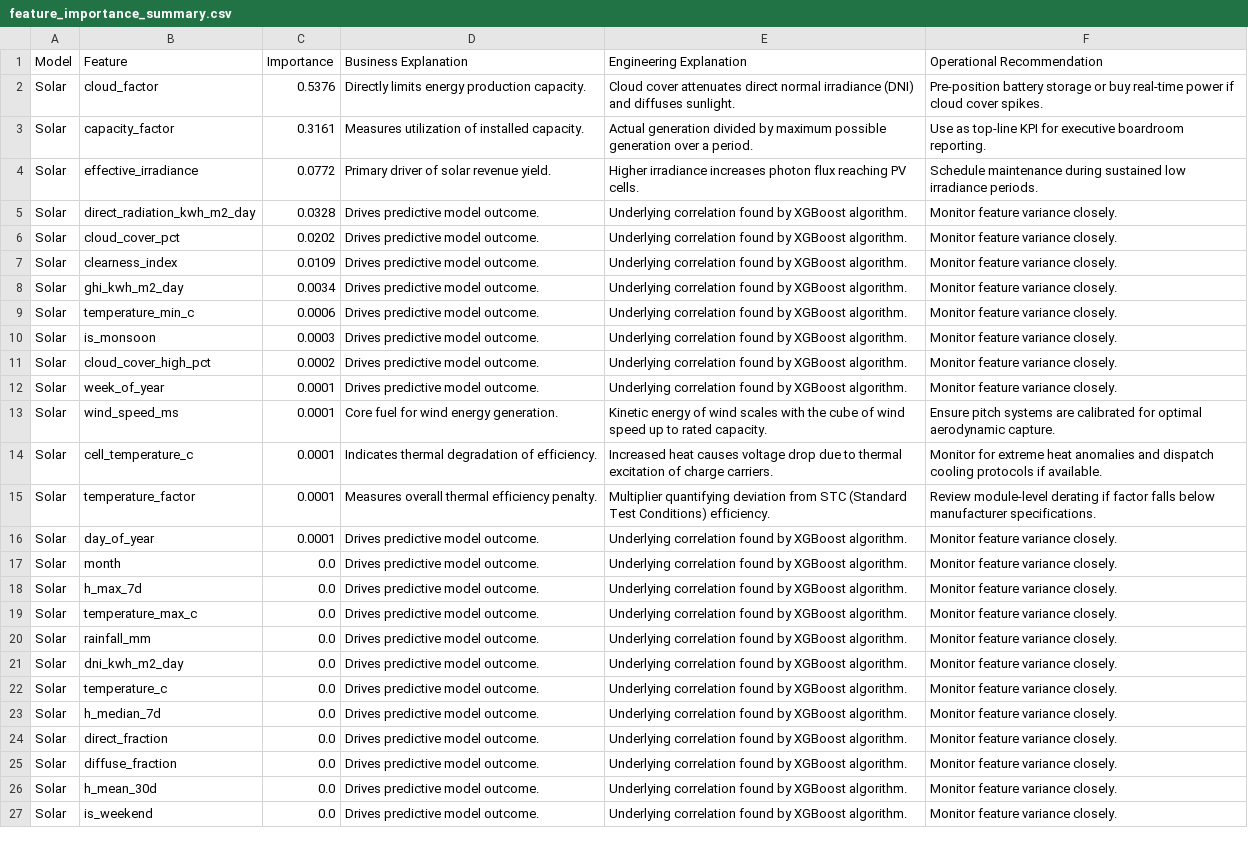
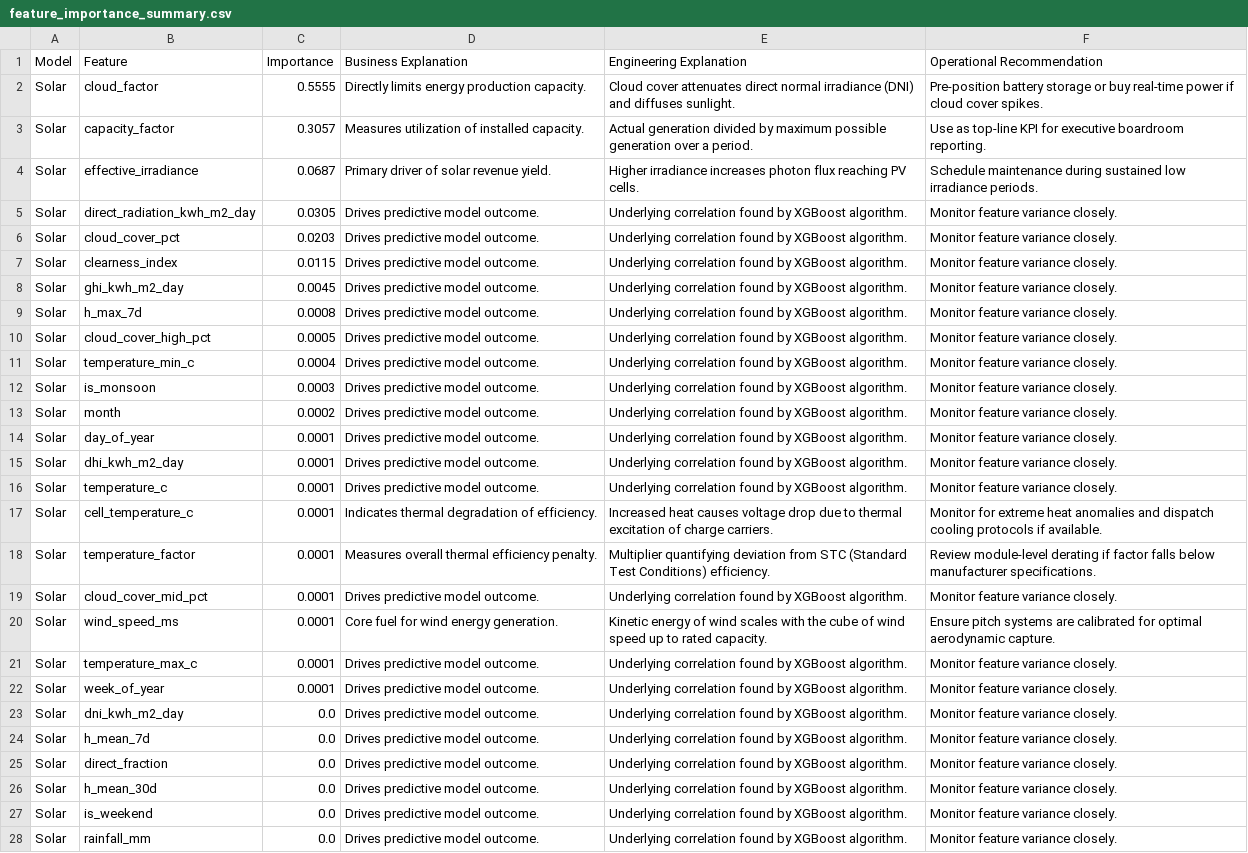
Before and after one commit to kirttiik/AI-Renewable-Energy-Intelligence-platform, a CSV file: reports/explainability/feature_importance_summary.csv, drawn as a sheet; only a part is shown; removed rows and columns are numbered as before the commit, all else as after; the diff covers the shown part only; the diff names each change by its address in the sheet, - before the commit and + after, or states it on an @@ line.

```diff
--- a/reports/explainability/feature_importance_summary.csv
+++ b/reports/explainability/feature_importance_summary.csv
-C2 (Importance): 0.5376
+C2 (Importance): 0.5555
-C3 (Importance): 0.3161
+C3 (Importance): 0.3057
-C4 (Importance): 0.0772
+C4 (Importance): 0.0687
-C5 (Importance): 0.0328
+C5 (Importance): 0.0305
-C6 (Importance): 0.0202
+C6 (Importance): 0.0203
-C7 (Importance): 0.0109
+C7 (Importance): 0.0115
-C8 (Importance): 0.0034
+C8 (Importance): 0.0045
+row 9: Solar | h_max_7d | 0.0008 | Drives predictive model outcome. | Underlying correlation found by XGBoost algorithm. | Monitor feature variance closely.
+row 10: Solar | cloud_cover_high_pct | 0.0005 | Drives predictive model outcome. | Underlying correlation found by XGBoost algorithm. | Monitor feature variance closely.
-C11 (Importance): 0.0006
+C11 (Importance): 0.0004
-B13 (Feature): cloud_cover_high_pct
+B13 (Feature): month
+row 14: Solar | day_of_year | 0.0001 | Drives predictive model outcome. | Underlying correlation found by XGBoost algorithm. | Monitor feature variance closely.
+row 15: Solar | dhi_kwh_m2_day | 0.0001 | Drives predictive model outcome. | Underlying correlation found by XGBoost algorithm. | Monitor feature variance closely.
-B16 (Feature): week_of_year
+B16 (Feature): temperature_c
-B19 (Feature): day_of_year
+B19 (Feature): cloud_cover_mid_pct
-row 17: Solar | month | 0.0 | Drives predictive model outcome. | Underlying correlation found by XGBoost algorithm. | Monitor feature variance closely.
-row 18: Solar | h_max_7d | 0.0 | Drives predictive model outcome. | Underlying correlation found by XGBoost algorithm. | Monitor feature variance closely.
@@ row 13 moved to row 20: Solar @@
-C21 (Importance): 0.0
+C21 (Importance): 0.0001
+row 22: Solar | week_of_year | 0.0001 | Drives predictive model outcome. | Underlying correlation found by XGBoost algorithm. | Monitor feature variance closely.
-B24 (Feature): temperature_c
+B24 (Feature): h_mean_7d
-row 23: Solar | h_median_7d | 0.0 | Drives predictive model outcome. | Underlying correlation found by XGBoost algorithm. | Monitor feature variance closely.
-row 25: Solar | diffuse_fraction | 0.0 | Drives predictive model outcome. | Underlying correlation found by XGBoost algorithm. | Monitor feature variance closely.
@@ row 20 moved to row 28: Solar @@
```
Also changed, not shown: 1 removed row and 2 edited cells elsewhere in this file, data/raw/khavda_weather.csv, data/raw/khavda_weather_forecast.csv, 33 other files.
